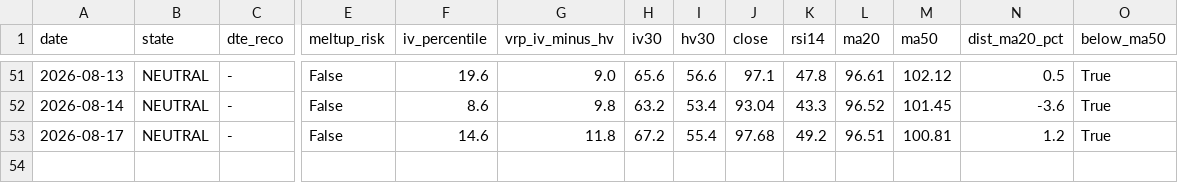
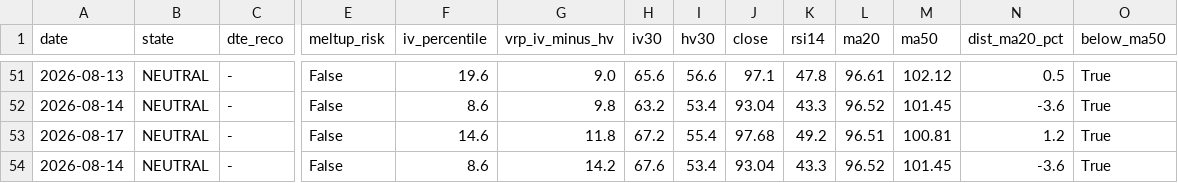
Before and after one commit to rellitch/mstr-overlay, a CSV file: mstr_overlay_log.csv, drawn as a sheet; only a part is shown, gaps mark what is left out; rows hold the shown columns only; the diff names each change by its address in the sheet, - before the commit and + after, or states it on an @@ line.

```diff
--- a/mstr_overlay_log.csv
+++ b/mstr_overlay_log.csv
+row 54: 2026-08-14 | NEUTRAL | - | False | 8.6 | 14.2 | 67.6 | 53.4 | 93.04 | 43.3 | 96.52 | 101.45 | -3.6 | True
```
Also changed, not shown: 2 other files.
